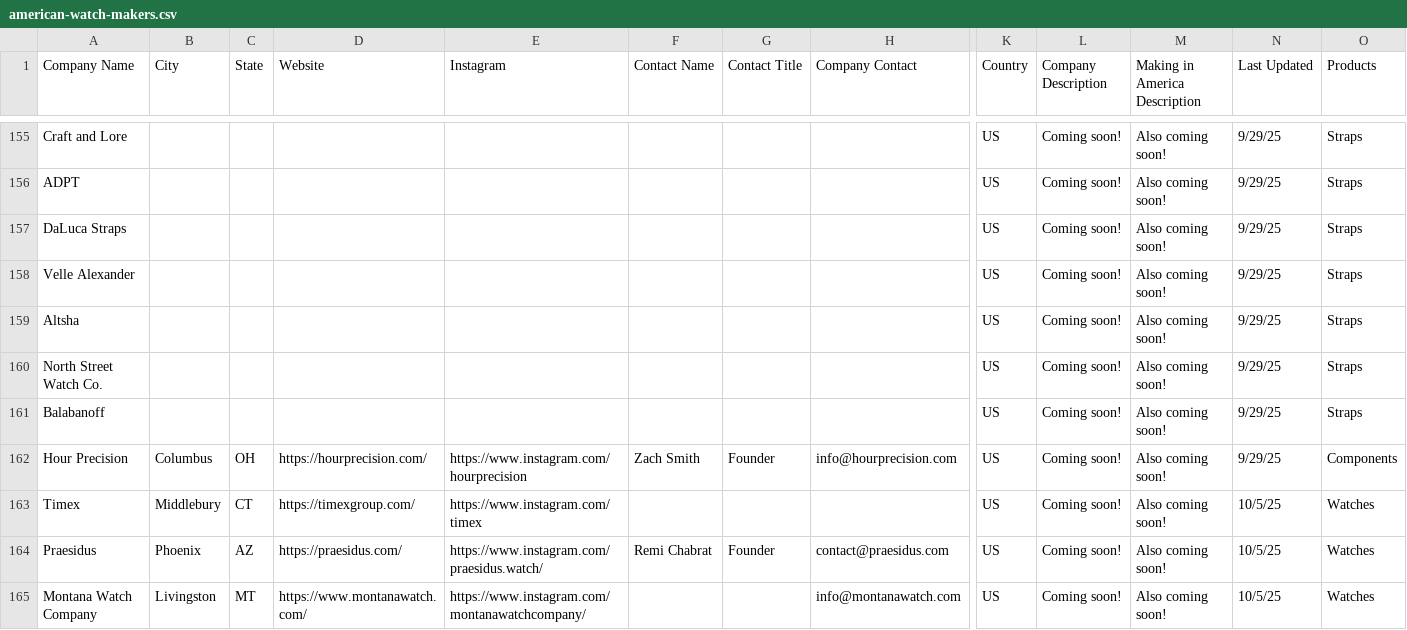
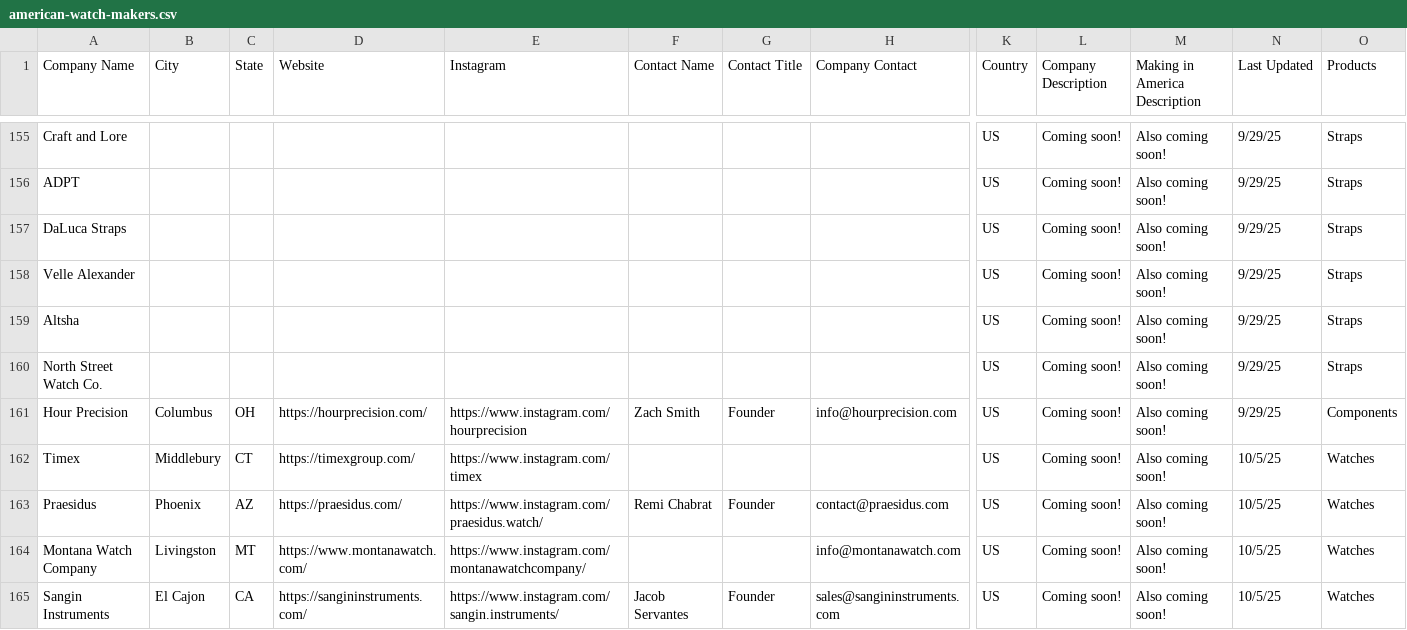
Before and after one commit to hmdev649/awd, a CSV file: american-watch-makers.csv, drawn as a sheet; only a part is shown, gaps mark what is left out; the shorter side is filled out with more unchanged rows; rows hold the shown columns only; the diff names each change by its address in the sheet, - before the commit and + after, or states it on an @@ line.

Commit message:
removed balabanoff

```diff
--- a/american-watch-makers.csv
+++ b/american-watch-makers.csv
-row 161: Balabanoff |  |  |  |  |  |  |  | US | Coming soon! | Also coming soon! | 9/29/25 | Straps
```
